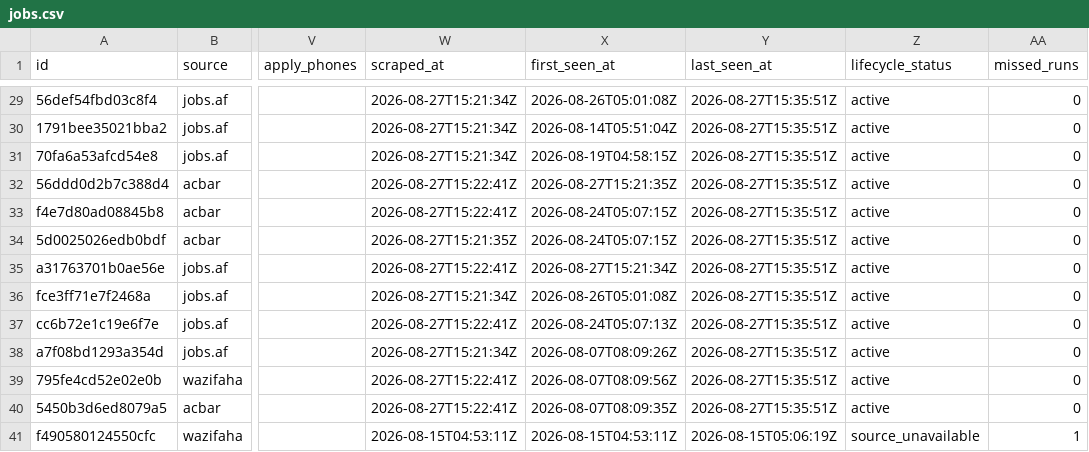
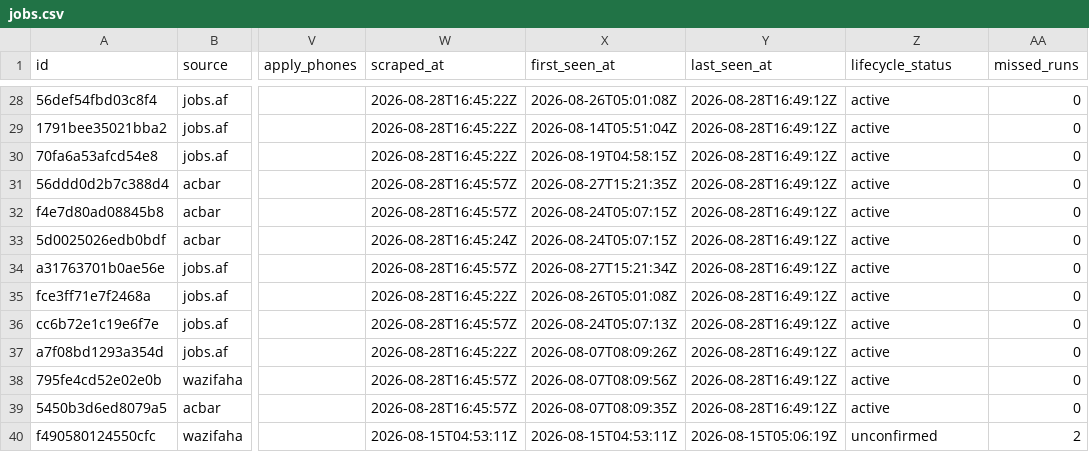
Before and after one commit to nasirkhansayyad132/jobsaf-tracker, a CSV file: data/jobs.csv, drawn as a sheet; only a part is shown, gaps mark what is left out; addresses are those after the commit; the diff covers the shown part only; the diff names each change by its address in the sheet, - before the commit and + after, or states it on an @@ line.

```diff
--- a/data/jobs.csv
+++ b/data/jobs.csv
-W28:W30 (scraped_at): 2026-08-27T15:21:34Z
+W28:W30 (scraped_at): 2026-08-28T16:45:22Z
-Y28:Y39 (last_seen_at): 2026-08-27T15:35:51Z
+Y28:Y39 (last_seen_at): 2026-08-28T16:49:12Z
-W31:W32 (scraped_at): 2026-08-27T15:22:41Z
+W31:W32 (scraped_at): 2026-08-28T16:45:57Z
-W33 (scraped_at): 2026-08-27T15:21:35Z
+W33 (scraped_at): 2026-08-28T16:45:24Z
-W34 (scraped_at): 2026-08-27T15:22:41Z
+W34 (scraped_at): 2026-08-28T16:45:57Z
-W35 (scraped_at): 2026-08-27T15:21:34Z
+W35 (scraped_at): 2026-08-28T16:45:22Z
-W36 (scraped_at): 2026-08-27T15:22:41Z
+W36 (scraped_at): 2026-08-28T16:45:57Z
-W37 (scraped_at): 2026-08-27T15:21:34Z
+W37 (scraped_at): 2026-08-28T16:45:22Z
-W38:W39 (scraped_at): 2026-08-27T15:22:41Z
+W38:W39 (scraped_at): 2026-08-28T16:45:57Z
-Z40 (lifecycle_status): source_unavailable
+Z40 (lifecycle_status): unconfirmed
-AA40 (missed_runs): 1
+AA40 (missed_runs): 2
```
Also changed, not shown: 1 removed row and 52 edited cells elsewhere in this file, 2 other files.
